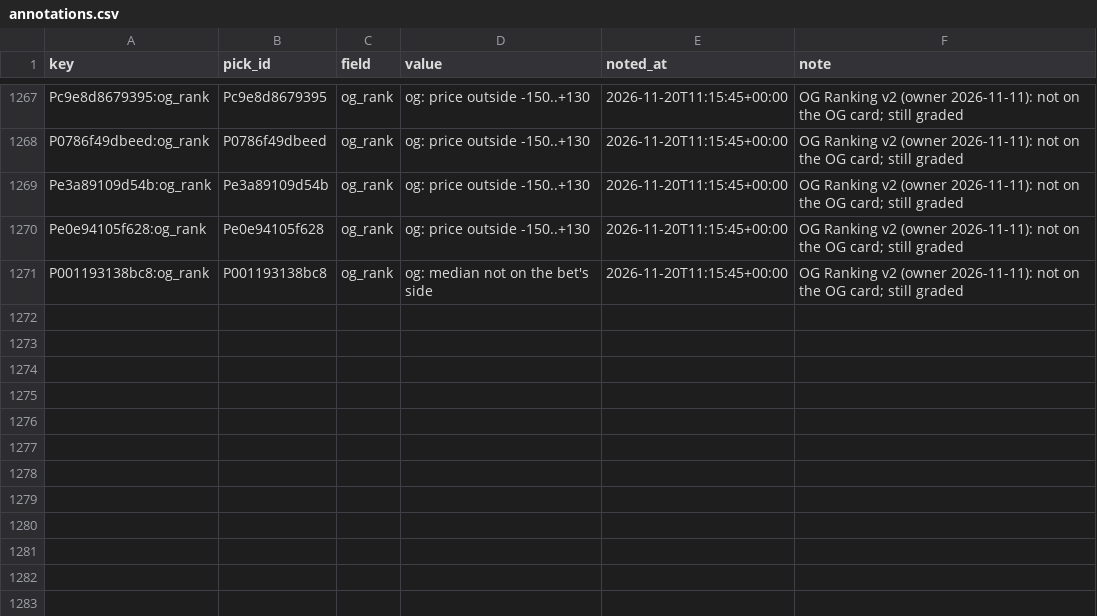
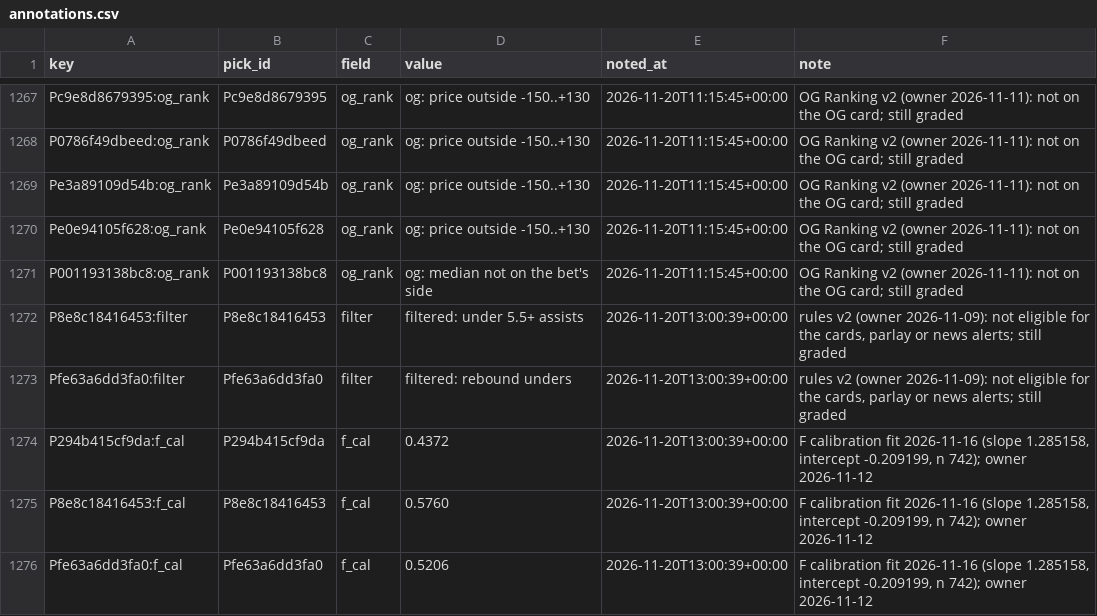
Before and after one commit to PirateKingInc/test-m11, a CSV file: ledger/annotations.csv, drawn as a sheet; only a part is shown, gaps mark what is left out.

```diff
--- a/ledger/annotations.csv
+++ b/ledger/annotations.csv
@@ -1271 +1271,6 @@ Pe0e94105f628:og_rank,Pe0e94105f628,og_rank,og: price outside -150..+130,2026-11
 P001193138bc8:og_rank,P001193138bc8,og_rank,og: median not on the bet's side,2026-11-20T11:15:45+00:00,OG Ranking v2 (owner 2026-11-11): not on the OG card; still graded
+P8e8c18416453:filter,P8e8c18416453,filter,filtered: under 5.5+ assists,2026-11-20T13:00:39+00:00,"rules v2 (owner 2026-11-09): not eligible for the cards, parlay or news alerts; still graded"
+Pfe63a6dd3fa0:filter,Pfe63a6dd3fa0,filter,filtered: rebound unders,2026-11-20T13:00:39+00:00,"rules v2 (owner 2026-11-09): not eligible for the cards, parlay or news alerts; still graded"
+P294b415cf9da:f_cal,P294b415cf9da,f_cal,0.4372,2026-11-20T13:00:39+00:00,"F calibration fit 2026-11-16 (slope 1.285158, intercept -0.209199, n 742); owner 2026-11-12"
+P8e8c18416453:f_cal,P8e8c18416453,f_cal,0.5760,2026-11-20T13:00:39+00:00,"F calibration fit 2026-11-16 (slope 1.285158, intercept -0.209199, n 742); owner 2026-11-12"
+Pfe63a6dd3fa0:f_cal,Pfe63a6dd3fa0,f_cal,0.5206,2026-11-20T13:00:39+00:00,"F calibration fit 2026-11-16 (slope 1.285158, intercept -0.209199, n 742); owner 2026-11-12"
```
Also changed, not shown: ledger/labels.csv, ledger/picks.csv, 2 other files.
